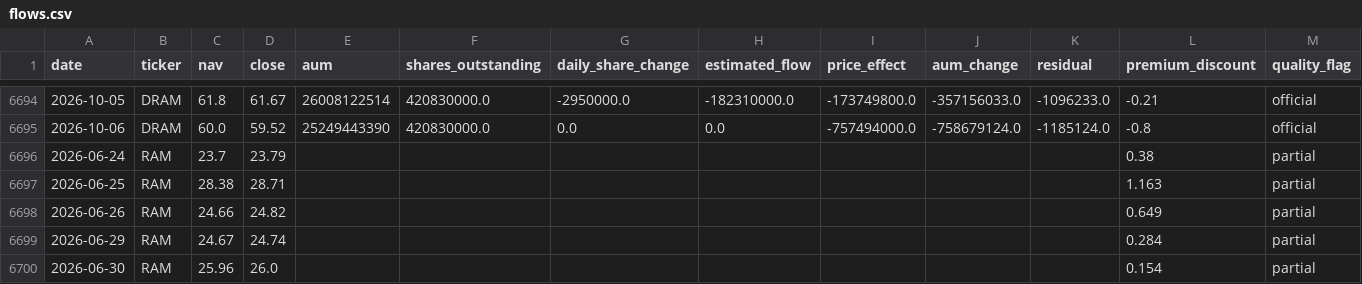
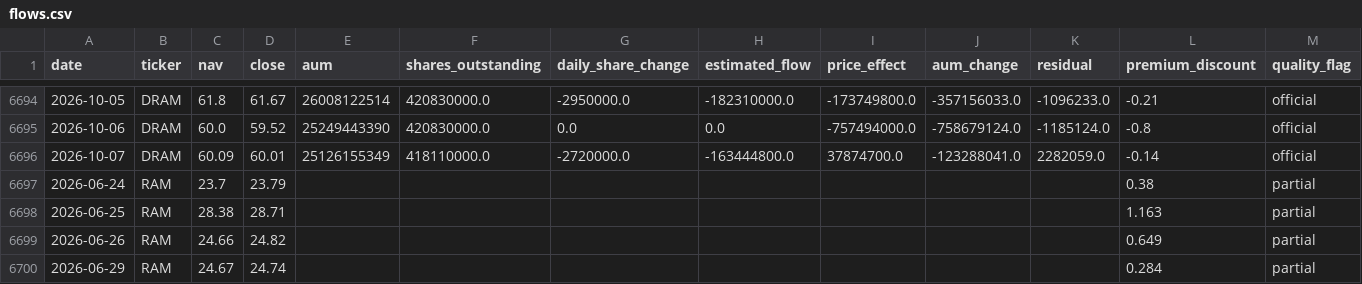
Before and after one commit to winner02-spec/ewy-dram-flow-dashboard-, a CSV file: data/flows.csv, drawn as a sheet; only a part is shown, gaps mark what is left out; the shorter side is filled out with more unchanged rows.

Commit message:
data: 2026-10-08

```diff
--- a/data/flows.csv
+++ b/data/flows.csv
@@ -6695,2 +6695,3 @@ date,ticker,nav,close,aum,shares_outstanding,daily_share_change,estimated_flow,p
 2026-10-06,DRAM,60.0,59.52,25249443390,420830000.0,0.0,0.0,-757494000.0,-758679124.0,-1185124.0,-0.8,official
+2026-10-07,DRAM,60.09,60.01,25126155349,418110000.0,-2720000.0,-163444800.0,37874700.0,-123288041.0,2282059.0,-0.14,official
 2026-06-24,RAM,23.7,23.79,,,,,,,,0.38,partial
```
Also changed, not shown: 2 other files.
